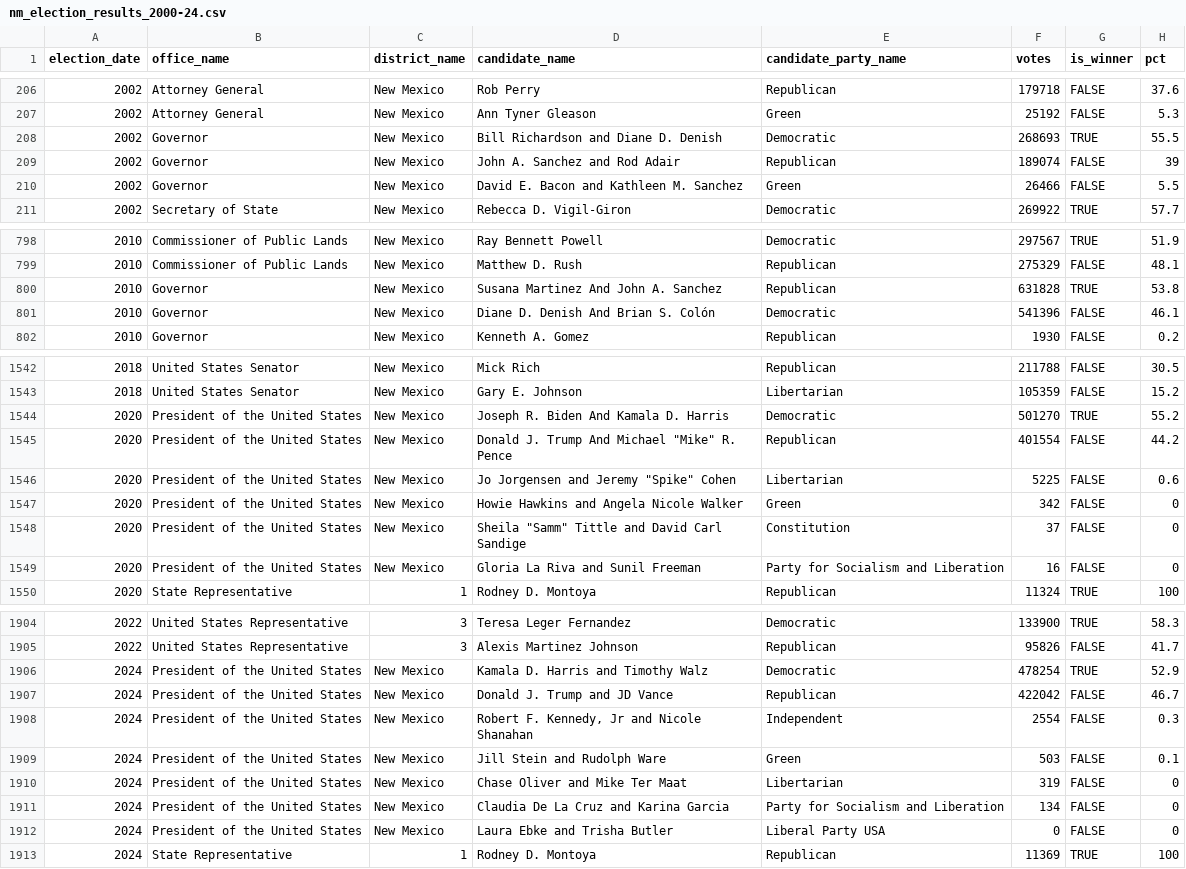
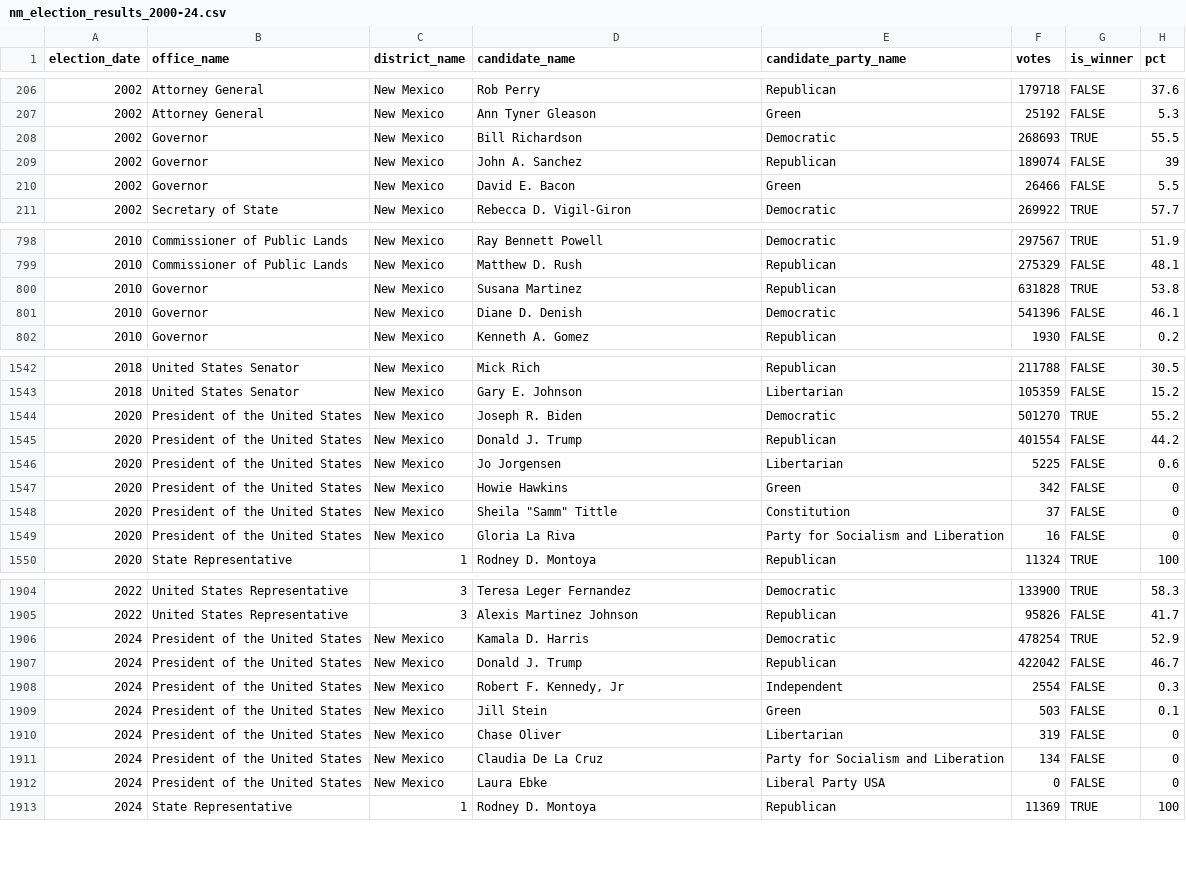
Before and after one commit to jaytimm/newmexico-political-data, a CSV file: data/elections/nm_election_results_2000-24.csv, drawn as a sheet; only a part is shown, gaps mark what is left out; the diff covers the shown part only.

```diff
--- a/data/elections/nm_election_results_2000-24.csv
+++ b/data/elections/nm_election_results_2000-24.csv
@@ -207,5 +207,5 @@
 "2002","Attorney General","New Mexico","Ann Tyner Gleason","Green",25192,FALSE,5.3
-"2002","Governor","New Mexico","Bill Richardson and Diane D. Denish","Democratic",268693,TRUE,55.5
-"2002","Governor","New Mexico","John A. Sanchez and Rod Adair","Republican",189074,FALSE,39
-"2002","Governor","New Mexico","David E. Bacon and Kathleen M. Sanchez","Green",26466,FALSE,5.5
+"2002","Governor","New Mexico","Bill Richardson","Democratic",268693,TRUE,55.5
+"2002","Governor","New Mexico","John A. Sanchez","Republican",189074,FALSE,39
+"2002","Governor","New Mexico","David E. Bacon","Green",26466,FALSE,5.5
 "2002","Secretary of State","New Mexico","Rebecca D. Vigil-Giron","Democratic",269922,TRUE,57.7
@@ -799,4 +799,4 @@
 "2010","Commissioner of Public Lands","New Mexico","Matthew D. Rush","Republican",275329,FALSE,48.1
-"2010","Governor","New Mexico","Susana Martinez And John A. Sanchez","Republican",631828,TRUE,53.8
-"2010","Governor","New Mexico","Diane D. Denish And Brian S. Colón","Democratic",541396,FALSE,46.1
+"2010","Governor","New Mexico","Susana Martinez","Republican",631828,TRUE,53.8
+"2010","Governor","New Mexico","Diane D. Denish","Democratic",541396,FALSE,46.1
 "2010","Governor","New Mexico","Kenneth A. Gomez","Republican",1930,FALSE,0.2
@@ -1543,8 +1543,8 @@
 "2018","United States Senator","New Mexico","Gary E. Johnson","Libertarian",105359,FALSE,15.2
-"2020","President of the United States","New Mexico","Joseph R. Biden And Kamala D. Harris","Democratic",501270,TRUE,55.2
-"2020","President of the United States","New Mexico","Donald J. Trump And Michael ""Mike"" R. Pence","Republican",401554,FALSE,44.2
-"2020","President of the United States","New Mexico","Jo Jorgensen and Jeremy ""Spike"" Cohen","Libertarian",5225,FALSE,0.6
-"2020","President of the United States","New Mexico","Howie Hawkins and Angela Nicole Walker","Green",342,FALSE,0
-"2020","President of the United States","New Mexico","Sheila ""Samm"" Tittle and David Carl Sandige","Constitution",37,FALSE,0
-"2020","President of the United States","New Mexico","Gloria La Riva and Sunil Freeman","Party for Socialism and Liberation",16,FALSE,0
+"2020","President of the United States","New Mexico","Joseph R. Biden","Democratic",501270,TRUE,55.2
+"2020","President of the United States","New Mexico","Donald J. Trump","Republican",401554,FALSE,44.2
+"2020","President of the United States","New Mexico","Jo Jorgensen","Libertarian",5225,FALSE,0.6
+"2020","President of the United States","New Mexico","Howie Hawkins","Green",342,FALSE,0
+"2020","President of the United States","New Mexico","Sheila ""Samm"" Tittle","Constitution",37,FALSE,0
+"2020","President of the United States","New Mexico","Gloria La Riva","Party for Socialism and Liberation",16,FALSE,0
 "2020","State Representative","1","Rodney D. Montoya","Republican",11324,TRUE,100
@@ -1905,9 +1905,9 @@
 "2022","United States Representative","3","Alexis Martinez Johnson","Republican",95826,FALSE,41.7
-"2024","President of the United States","New Mexico","Kamala D. Harris and Timothy Walz","Democratic",478254,TRUE,52.9
-"2024","President of the United States","New Mexico","Donald J. Trump and JD Vance","Republican",422042,FALSE,46.7
-"2024","President of the United States","New Mexico","Robert F. Kennedy, Jr and Nicole Shanahan","Independent",2554,FALSE,0.3
-"2024","President of the United States","New Mexico","Jill Stein and Rudolph Ware","Green",503,FALSE,0.1
-"2024","President of the United States","New Mexico","Chase Oliver and Mike Ter Maat","Libertarian",319,FALSE,0
-"2024","President of the United States","New Mexico","Claudia De La Cruz and Karina Garcia","Party for Socialism and Liberation",134,FALSE,0
-"2024","President of the United States","New Mexico","Laura Ebke and Trisha Butler","Liberal Party USA",0,FALSE,0
+"2024","President of the United States","New Mexico","Kamala D. Harris","Democratic",478254,TRUE,52.9
+"2024","President of the United States","New Mexico","Donald J. Trump","Republican",422042,FALSE,46.7
+"2024","President of the United States","New Mexico","Robert F. Kennedy, Jr","Independent",2554,FALSE,0.3
+"2024","President of the United States","New Mexico","Jill Stein","Green",503,FALSE,0.1
+"2024","President of the United States","New Mexico","Chase Oliver","Libertarian",319,FALSE,0
+"2024","President of the United States","New Mexico","Claudia De La Cruz","Party for Socialism and Liberation",134,FALSE,0
+"2024","President of the United States","New Mexico","Laura Ebke","Liberal Party USA",0,FALSE,0
 "2024","State Representative","1","Rodney D. Montoya","Republican",11369,TRUE,100
```
Also changed, not shown: 53 edited cells elsewhere in this file, 8 other files.
